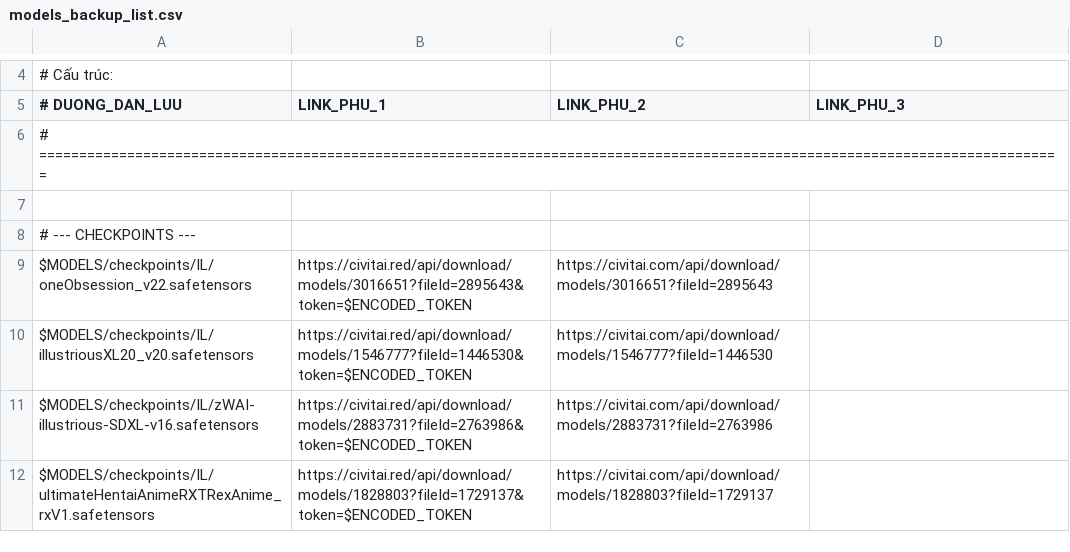
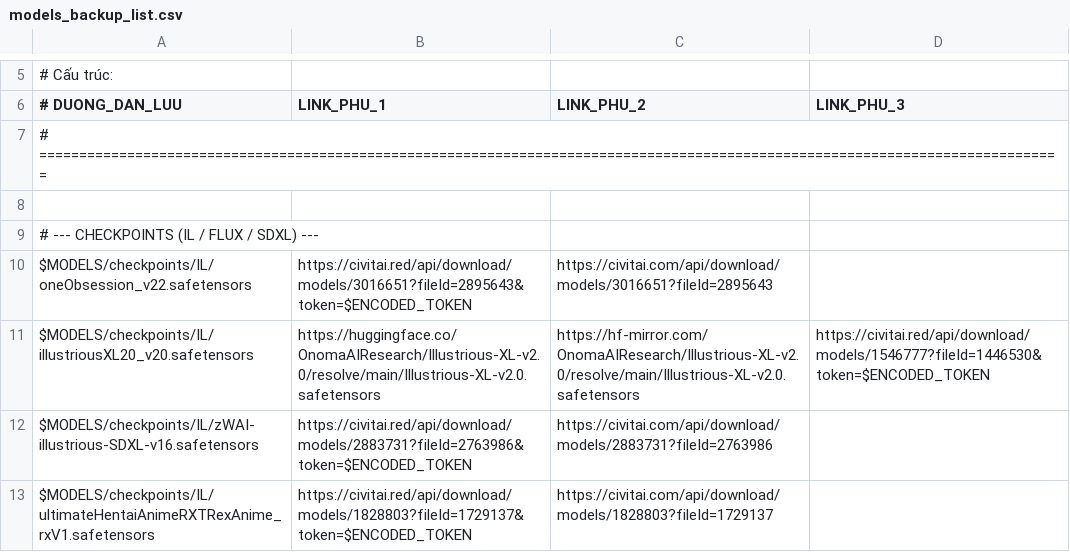
Before and after one commit to hung187/comfyui-setup1, a CSV file: config/models_backup_list.csv, drawn as a sheet; only a part is shown, gaps mark what is left out; the diff covers the shown part only.

Commit message:
Populate models_backup_list.csv with actual HuggingFace, GitHub, and Civitai alternative links

```diff
--- a/config/models_backup_list.csv
+++ b/config/models_backup_list.csv
@@ -7,5 +8,5 @@
 
-# --- CHECKPOINTS ---
+# --- CHECKPOINTS (IL / FLUX / SDXL) ---
 $MODELS/checkpoints/IL/oneObsession_v22.safetensors|https://civitai.red/api/download/models/3016651?fileId=2895643&token=$ENCODED_TOKEN|https://civitai.com/api/download/models/3016651?fileId=2895643|
-$MODELS/checkpoints/IL/illustriousXL20_v20.safetensors|https://civitai.red/api/download/models/1546777?fileId=1446530&token=$ENCODED_TOKEN|https://civitai.com/api/download/models/1546777?fileId=1446530|
+$MODELS/checkpoints/IL/illustriousXL20_v20.safetensors|https://huggingface.co/OnomaAIResearch/Illustrious-XL-v2.0/resolve/main/Illustrious-XL-v2.0.safetensors|https://hf-mirror.com/OnomaAIResearch/Illustrious-XL-v2.0/resolve/main/Illustrious-XL-v2.0.safetensors|https://civitai.red/api/download/models/1546777?fileId=1446530&token=$ENCODED_TOKEN
 $MODELS/checkpoints/IL/zWAI-illustrious-SDXL-v16.safetensors|https://civitai.red/api/download/models/2883731?fileId=2763986&token=$ENCODED_TOKEN|https://civitai.com/api/download/models/2883731?fileId=2763986|
```
Also changed, not shown: 3 added rows and 13 edited cells elsewhere in this file.
